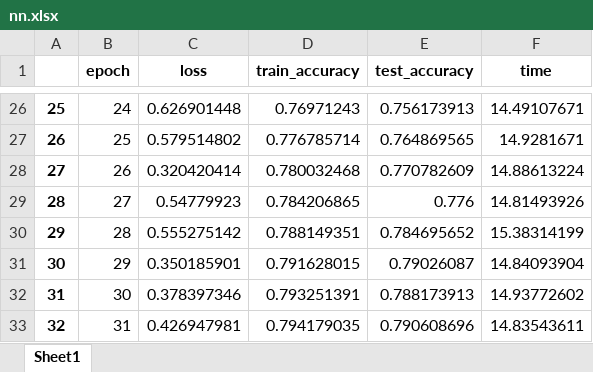
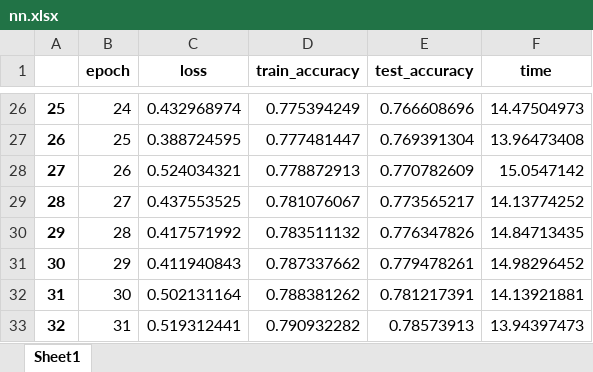
Before and after one commit to ZhicongLiang/Billboard, an Excel workbook: history/nn.xlsx, sheet Sheet1, drawn as a sheet; only a part is shown, gaps mark what is left out; values as stored, in another font and other column widths than the file's, no borders; the diff covers the shown part only; the diff names each change by its address in the sheet, - before the commit and + after, or states it on an @@ line.

```diff
--- a/history/nn.xlsx (sheet Sheet1)
+++ b/history/nn.xlsx (sheet Sheet1)
-C26 (loss): 0.626901448
+C26 (loss): 0.432968974
-D26 (train_accuracy): 0.76971243
+D26 (train_accuracy): 0.775394249
-E26 (test_accuracy): 0.756173913
+E26 (test_accuracy): 0.766608696
-F26 (time): 14.49107671
+F26 (time): 14.47504973
-C27 (loss): 0.579514802
+C27 (loss): 0.388724595
-D27 (train_accuracy): 0.776785714
+D27 (train_accuracy): 0.777481447
-E27 (test_accuracy): 0.764869565
+E27 (test_accuracy): 0.769391304
-F27 (time): 14.9281671
+F27 (time): 13.96473408
-C28 (loss): 0.320420414
+C28 (loss): 0.524034321
-D28 (train_accuracy): 0.780032468
+D28 (train_accuracy): 0.778872913
-F28 (time): 14.88613224
+F28 (time): 15.0547142
-C29 (loss): 0.54779923
+C29 (loss): 0.437553525
-D29 (train_accuracy): 0.784206865
+D29 (train_accuracy): 0.781076067
-E29 (test_accuracy): 0.776
+E29 (test_accuracy): 0.773565217
-F29 (time): 14.81493926
+F29 (time): 14.13774252
-C30 (loss): 0.555275142
+C30 (loss): 0.417571992
-D30 (train_accuracy): 0.788149351
+D30 (train_accuracy): 0.783511132
-E30 (test_accuracy): 0.784695652
+E30 (test_accuracy): 0.776347826
-F30 (time): 15.38314199
+F30 (time): 14.84713435
-C31 (loss): 0.350185901
+C31 (loss): 0.411940843
-D31 (train_accuracy): 0.791628015
+D31 (train_accuracy): 0.787337662
-E31 (test_accuracy): 0.79026087
+E31 (test_accuracy): 0.779478261
-F31 (time): 14.84093904
+F31 (time): 14.98296452
-C32 (loss): 0.378397346
+C32 (loss): 0.502131164
-D32 (train_accuracy): 0.793251391
+D32 (train_accuracy): 0.788381262
-E32 (test_accuracy): 0.788173913
+E32 (test_accuracy): 0.781217391
-F32 (time): 14.93772602
+F32 (time): 14.13921881
-C33 (loss): 0.426947981
+C33 (loss): 0.519312441
-D33 (train_accuracy): 0.794179035
+D33 (train_accuracy): 0.790932282
-E33 (test_accuracy): 0.790608696
+E33 (test_accuracy): 0.78573913
-F33 (time): 14.83543611
+F33 (time): 13.94397473
```
Also changed, not shown: 60 added rows and 128 edited cells elsewhere in this sheet, 2 other files.
